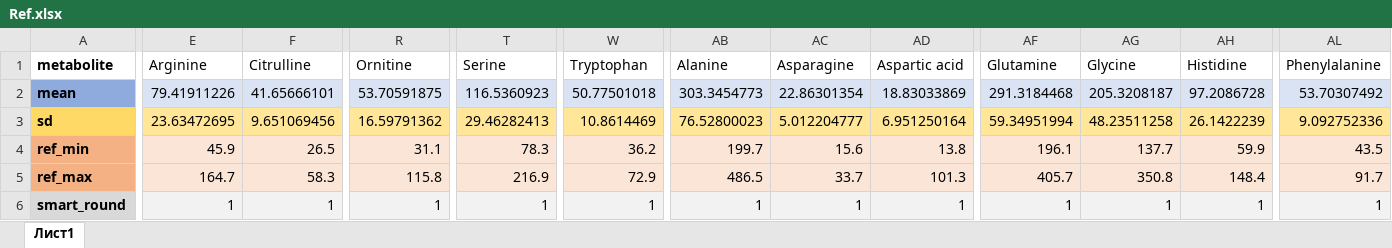
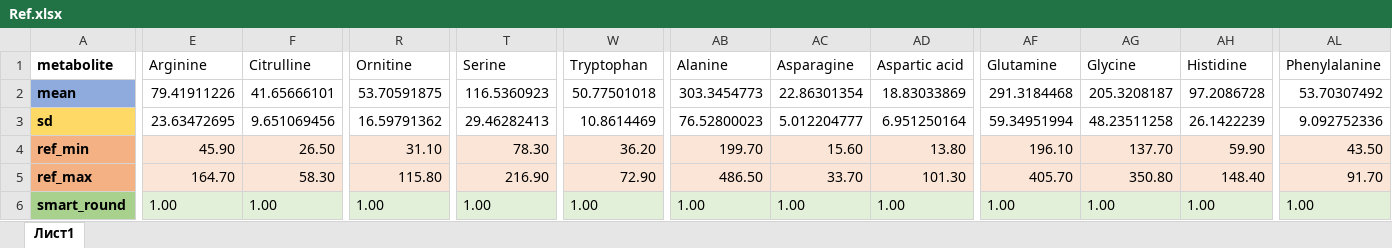
Before and after one commit to FimaLab/REPORT_METABOSCAN, an Excel workbook: Ref.xlsx, sheet Лист1, drawn as a sheet; only a part is shown, gaps mark what is left out; values as stored, in another font and other column widths than the file's, no borders; removed rows and columns are numbered as before the commit, all else as after; rows hold the shown columns only; the diff covers the shown part only; the diff names each change by its address in the sheet, - before the commit and + after, or states it on an @@ line.

```diff
--- a/Ref.xlsx (sheet Лист1)
+++ b/Ref.xlsx (sheet Лист1)
-E2:AL2 fill: #DAE3F3
+E2:AL2 fill: none
-E3:AL3 fill: #FFE699
+E3:AL3 fill: none
-E4 (Arginine): 45.9
+E4 (Arginine): 45.90
-F4 (Citrulline): 26.5
+F4 (Citrulline): 26.50
-R4 (Ornitine): 31.1
+R4 (Ornitine): 31.10
-T4 (Serine): 78.3
+T4 (Serine): 78.30
-W4 (Tryptophan): 36.2
+W4 (Tryptophan): 36.20
-AB4 (Alanine): 199.7
+AB4 (Alanine): 199.70
-AC4 (Asparagine): 15.6
+AC4 (Asparagine): 15.60
-AD4 (Aspartic acid): 13.8
+AD4 (Aspartic acid): 13.80
-AF4 (Glutamine): 196.1
+AF4 (Glutamine): 196.10
-AG4 (Glycine): 137.7
+AG4 (Glycine): 137.70
-AH4 (Histidine): 59.9
+AH4 (Histidine): 59.90
-AL4 (Phenylalanine): 43.5
+AL4 (Phenylalanine): 43.50
-E5 (Arginine): 164.7
+E5 (Arginine): 164.70
-F5 (Citrulline): 58.3
+F5 (Citrulline): 58.30
-R5 (Ornitine): 115.8
+R5 (Ornitine): 115.80
-T5 (Serine): 216.9
+T5 (Serine): 216.90
-W5 (Tryptophan): 72.9
+W5 (Tryptophan): 72.90
-AB5 (Alanine): 486.5
+AB5 (Alanine): 486.50
-AC5 (Asparagine): 33.7
+AC5 (Asparagine): 33.70
-AD5 (Aspartic acid): 101.3
+AD5 (Aspartic acid): 101.30
-AF5 (Glutamine): 405.7
+AF5 (Glutamine): 405.70
-AG5 (Glycine): 350.8
+AG5 (Glycine): 350.80
-AH5 (Histidine): 148.4
+AH5 (Histidine): 148.40
-AL5 (Phenylalanine): 91.7
+AL5 (Phenylalanine): 91.70
-row 6: smart_round | 1 | 1 | 1 | 1 | 1 | 1 | 1 | 1 | 1 | 1 | 1 | 1
+row 6: smart_round | 1.00 | 1.00 | 1.00 | 1.00 | 1.00 | 1.00 | 1.00 | 1.00 | 1.00 | 1.00 | 1.00 | 1.00
```
Also changed, not shown: 40 edited cells and cell formats elsewhere in this sheet, 11 other files.
